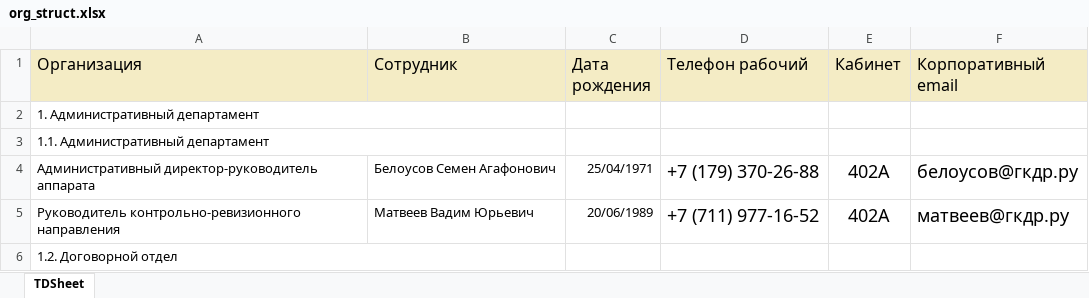
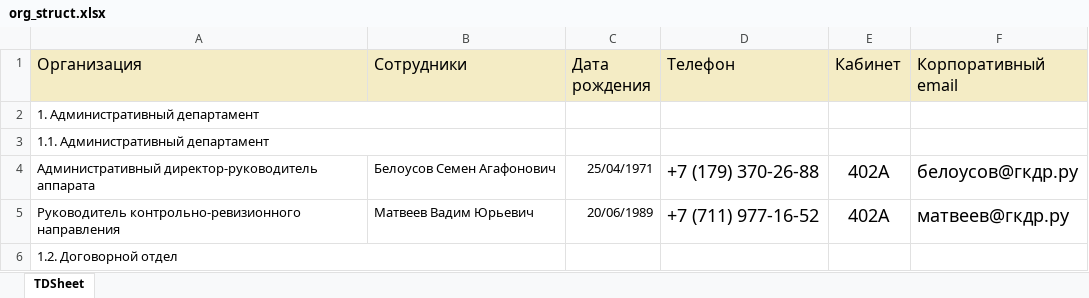
Before and after one commit to IginAndrew/professional, an Excel workbook: my_db/org_struct.xlsx, sheet TDSheet, drawn as a sheet; only a part is shown; values as stored, in another font and other column widths than the file's, no borders; the diff names each change by its address in the sheet, - before the commit and + after, or states it on an @@ line.

```diff
--- a/my_db/org_struct.xlsx (sheet TDSheet)
+++ b/my_db/org_struct.xlsx (sheet TDSheet)
-B1: Сотрудник
+B1: Сотрудники
-D1: Телефон рабочий
+D1: Телефон
```
Also changed, not shown: 4 other files.
